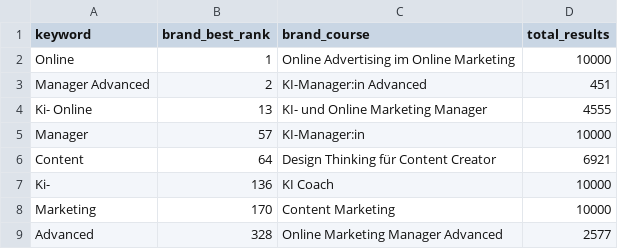
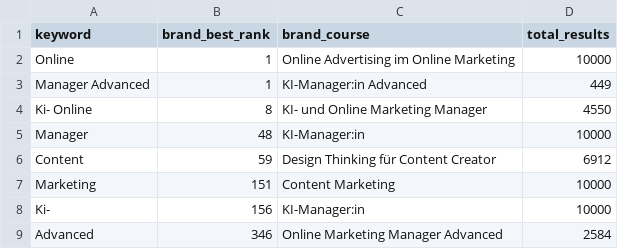
Before and after one commit to oopsrathan-create/Mein_now-crawler, a CSV file: meinnow_crawler/data/keyword_discovery.csv, drawn as a sheet.

```diff
--- a/meinnow_crawler/data/keyword_discovery.csv
+++ b/meinnow_crawler/data/keyword_discovery.csv
@@ -2,8 +2,8 @@ keyword,brand_best_rank,brand_course,total_results
 Online,1,Online Advertising im Online Marketing,10000
-Manager Advanced,2,KI-Manager:in Advanced,451
-Ki- Online,13,KI- und Online Marketing Manager,4555
-Manager,57,KI-Manager:in,10000
-Content,64,Design Thinking für Content Creator,6921
-Ki-,136,KI Coach,10000
-Marketing,170,Content Marketing,10000
-Advanced,328,Online Marketing Manager Advanced,2577
+Manager Advanced,1,KI-Manager:in Advanced,449
+Ki- Online,8,KI- und Online Marketing Manager,4550
+Manager,48,KI-Manager:in,10000
+Content,59,Design Thinking für Content Creator,6912
+Marketing,151,Content Marketing,10000
+Ki-,156,KI-Manager:in,10000
+Advanced,346,Online Marketing Manager Advanced,2584
```
Also changed, not shown: meinnow_crawler/data/coverage.csv, meinnow_crawler/data/latest_competitor_share.csv, 9 other files.
